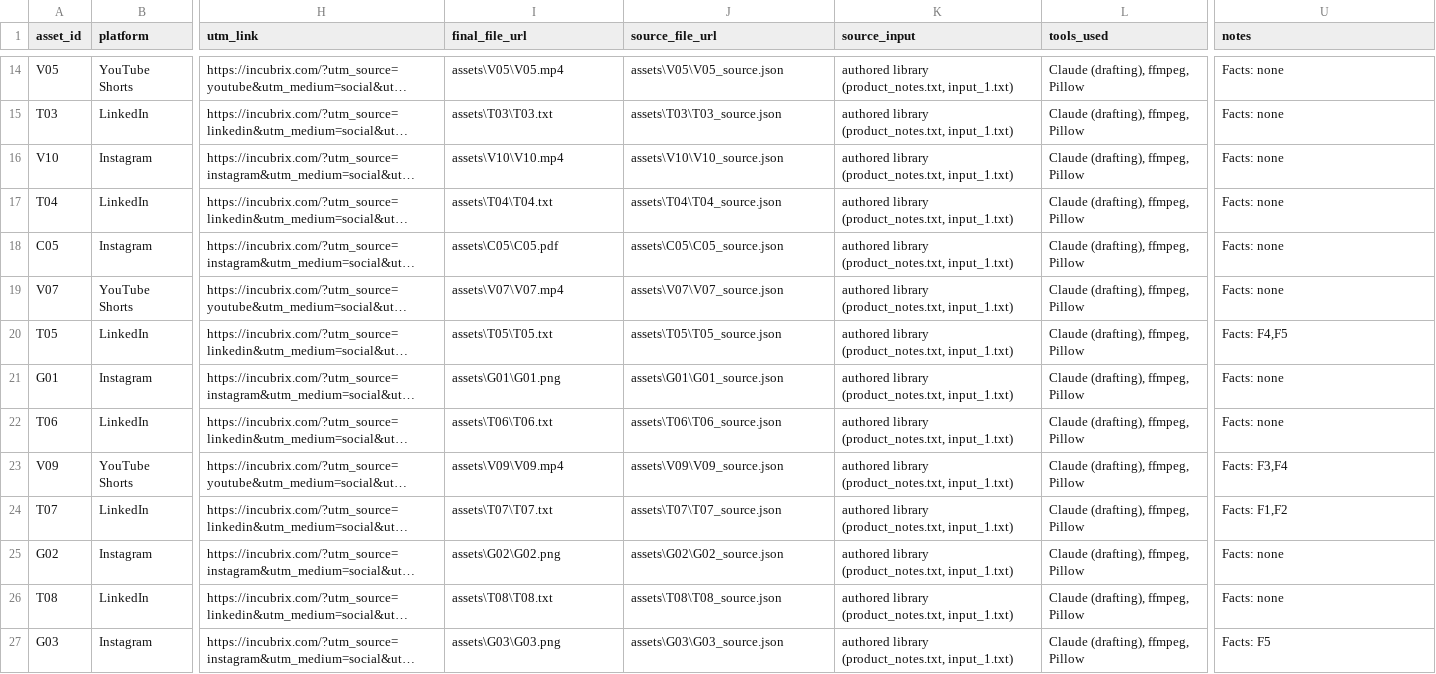
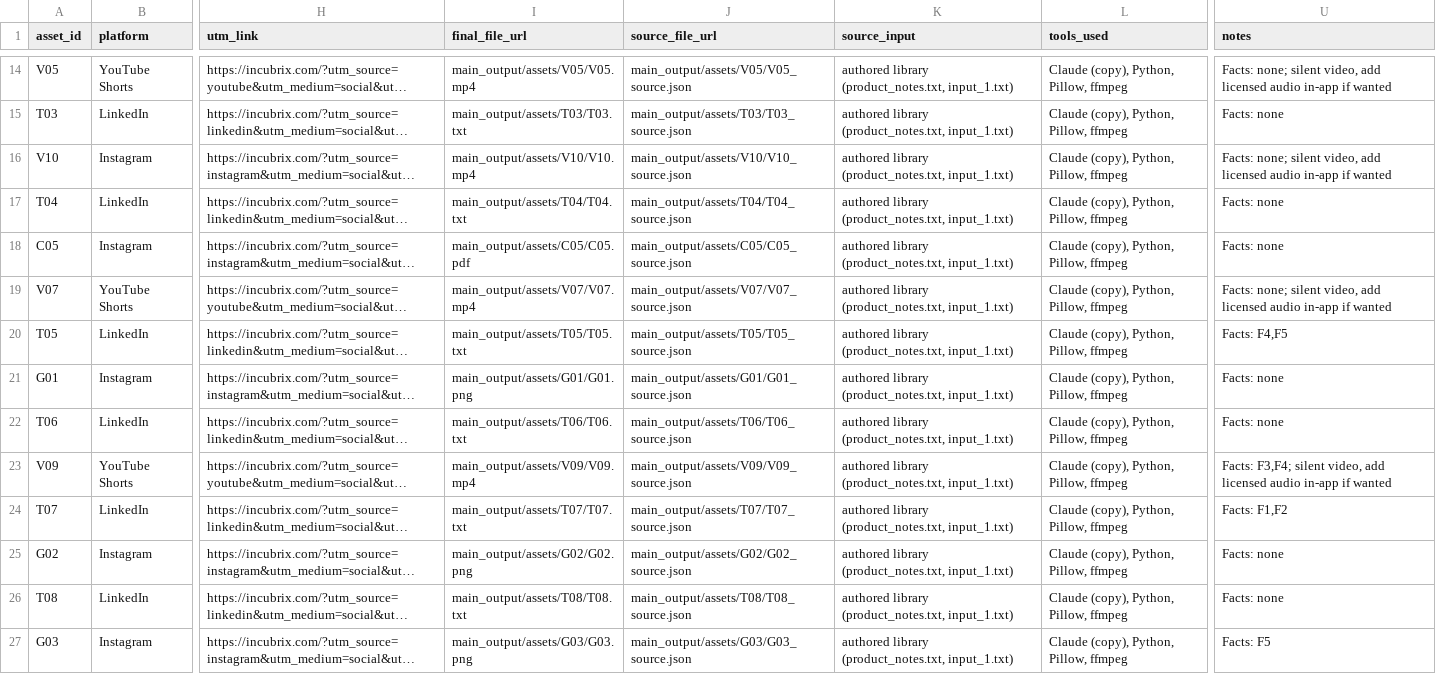
Before and after one commit to suthiks20/Incubrix-GE_02, a CSV file: main_output/calendar.csv, drawn as a sheet; only a part is shown, gaps mark what is left out; long unchanged cells end in …; the diff covers the shown part only; the diff names each change by its address in the sheet, - before the commit and + after, or states it on an @@ line.

```diff
--- a/main_output/calendar.csv
+++ b/main_output/calendar.csv
-I14 (final_file_url): assets\V05\V05.mp4
+I14 (final_file_url): main_output/assets/V05/V05.mp4
-J14 (source_file_url): assets\V05\V05_source.json
+J14 (source_file_url): main_output/assets/V05/V05_source.json
-L14:L27 (tools_used): Claude (drafting), ffmpeg, Pillow
+L14:L27 (tools_used): Claude (copy), Python, Pillow, ffmpeg
-U14 (notes): Facts: none
+U14 (notes): Facts: none; silent video, add licensed audio in-app if wanted
-I15 (final_file_url): assets\T03\T03.txt
+I15 (final_file_url): main_output/assets/T03/T03.txt
-J15 (source_file_url): assets\T03\T03_source.json
+J15 (source_file_url): main_output/assets/T03/T03_source.json
-I16 (final_file_url): assets\V10\V10.mp4
+I16 (final_file_url): main_output/assets/V10/V10.mp4
-J16 (source_file_url): assets\V10\V10_source.json
+J16 (source_file_url): main_output/assets/V10/V10_source.json
-U16 (notes): Facts: none
+U16 (notes): Facts: none; silent video, add licensed audio in-app if wanted
-I17 (final_file_url): assets\T04\T04.txt
+I17 (final_file_url): main_output/assets/T04/T04.txt
-J17 (source_file_url): assets\T04\T04_source.json
+J17 (source_file_url): main_output/assets/T04/T04_source.json
-I18 (final_file_url): assets\C05\C05.pdf
+I18 (final_file_url): main_output/assets/C05/C05.pdf
-J18 (source_file_url): assets\C05\C05_source.json
+J18 (source_file_url): main_output/assets/C05/C05_source.json
-I19 (final_file_url): assets\V07\V07.mp4
+I19 (final_file_url): main_output/assets/V07/V07.mp4
-J19 (source_file_url): assets\V07\V07_source.json
+J19 (source_file_url): main_output/assets/V07/V07_source.json
-U19 (notes): Facts: none
+U19 (notes): Facts: none; silent video, add licensed audio in-app if wanted
-I20 (final_file_url): assets\T05\T05.txt
+I20 (final_file_url): main_output/assets/T05/T05.txt
-J20 (source_file_url): assets\T05\T05_source.json
+J20 (source_file_url): main_output/assets/T05/T05_source.json
-I21 (final_file_url): assets\G01\G01.png
+I21 (final_file_url): main_output/assets/G01/G01.png
-J21 (source_file_url): assets\G01\G01_source.json
+J21 (source_file_url): main_output/assets/G01/G01_source.json
-I22 (final_file_url): assets\T06\T06.txt
+I22 (final_file_url): main_output/assets/T06/T06.txt
-J22 (source_file_url): assets\T06\T06_source.json
+J22 (source_file_url): main_output/assets/T06/T06_source.json
-I23 (final_file_url): assets\V09\V09.mp4
+I23 (final_file_url): main_output/assets/V09/V09.mp4
-J23 (source_file_url): assets\V09\V09_source.json
+J23 (source_file_url): main_output/assets/V09/V09_source.json
-U23 (notes): Facts: F3,F4
+U23 (notes): Facts: F3,F4; silent video, add licensed audio in-app if wanted
-I24 (final_file_url): assets\T07\T07.txt
+I24 (final_file_url): main_output/assets/T07/T07.txt
-J24 (source_file_url): assets\T07\T07_source.json
+J24 (source_file_url): main_output/assets/T07/T07_source.json
-I25 (final_file_url): assets\G02\G02.png
+I25 (final_file_url): main_output/assets/G02/G02.png
-J25 (source_file_url): assets\G02\G02_source.json
+J25 (source_file_url): main_output/assets/G02/G02_source.json
-I26 (final_file_url): assets\T08\T08.txt
+I26 (final_file_url): main_output/assets/T08/T08.txt
-J26 (source_file_url): assets\T08\T08_source.json
+J26 (source_file_url): main_output/assets/T08/T08_source.json
-I27 (final_file_url): assets\G03\G03.png
+I27 (final_file_url): main_output/assets/G03/G03.png
-J27 (source_file_url): assets\G03\G03_source.json
+J27 (source_file_url): main_output/assets/G03/G03_source.json
```
Also changed, not shown: 54 edited cells elsewhere in this file, 5 other files.
